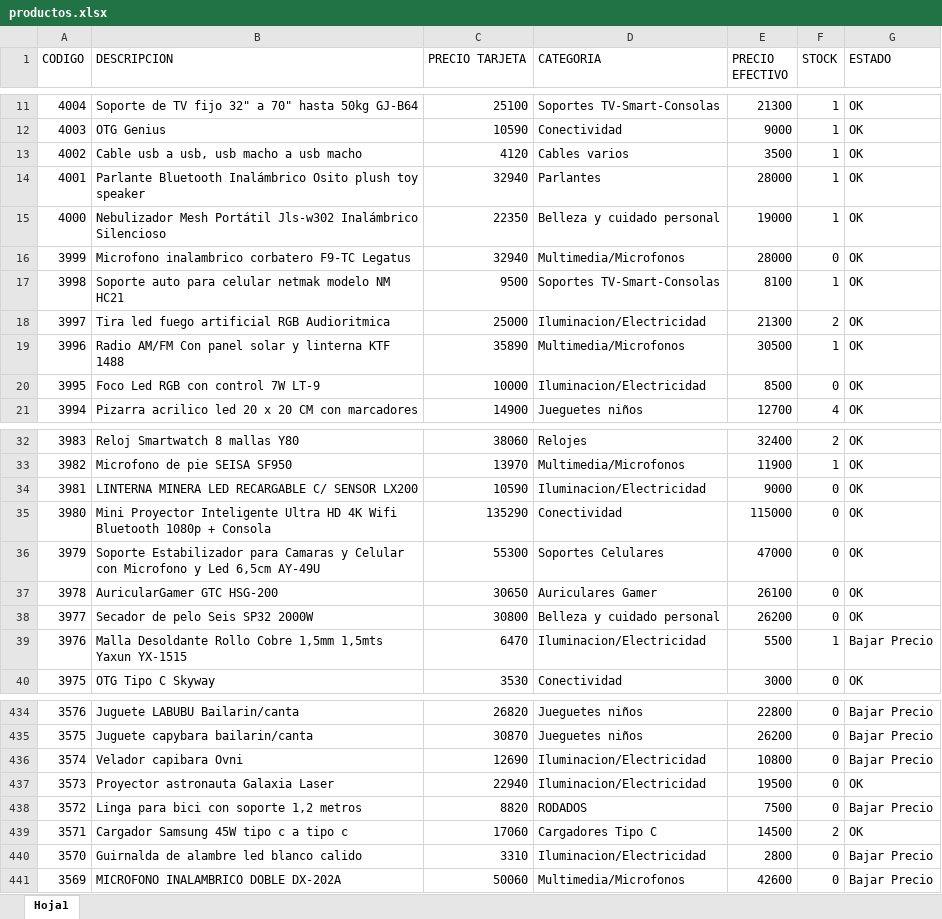
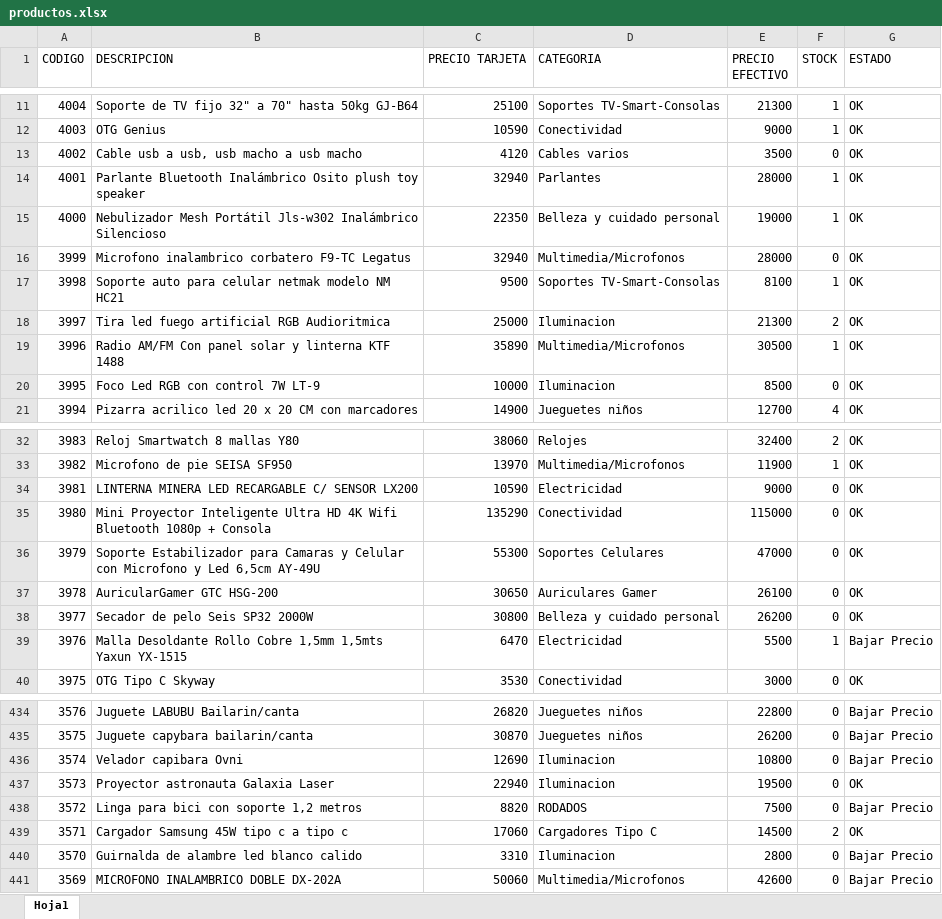
Before and after one commit to Nickbaster/tecnocodys, an Excel workbook: productos.xlsx, sheet Hoja1, drawn as a sheet; only a part is shown, gaps mark what is left out; values as stored, in another font and other column widths than the file's, no borders; the diff covers the shown part only; the diff names each change by its address in the sheet, - before the commit and + after, or states it on an @@ line.

```diff
--- a/productos.xlsx (sheet Hoja1)
+++ b/productos.xlsx (sheet Hoja1)
-F13 (STOCK): 1
+F13 (STOCK): 0
-D18 (CATEGORIA): Iluminacion/Electricidad
+D18 (CATEGORIA): Iluminacion
-D20 (CATEGORIA): Iluminacion/Electricidad
+D20 (CATEGORIA): Iluminacion
-D34 (CATEGORIA): Iluminacion/Electricidad
+D34 (CATEGORIA): Electricidad
-D39 (CATEGORIA): Iluminacion/Electricidad
+D39 (CATEGORIA): Electricidad
-D436:D437 (CATEGORIA): Iluminacion/Electricidad
+D436:D437 (CATEGORIA): Iluminacion
-D440 (CATEGORIA): Iluminacion/Electricidad
+D440 (CATEGORIA): Iluminacion
```
Also changed, not shown: 40 edited cells elsewhere in this sheet, 2 other files.
